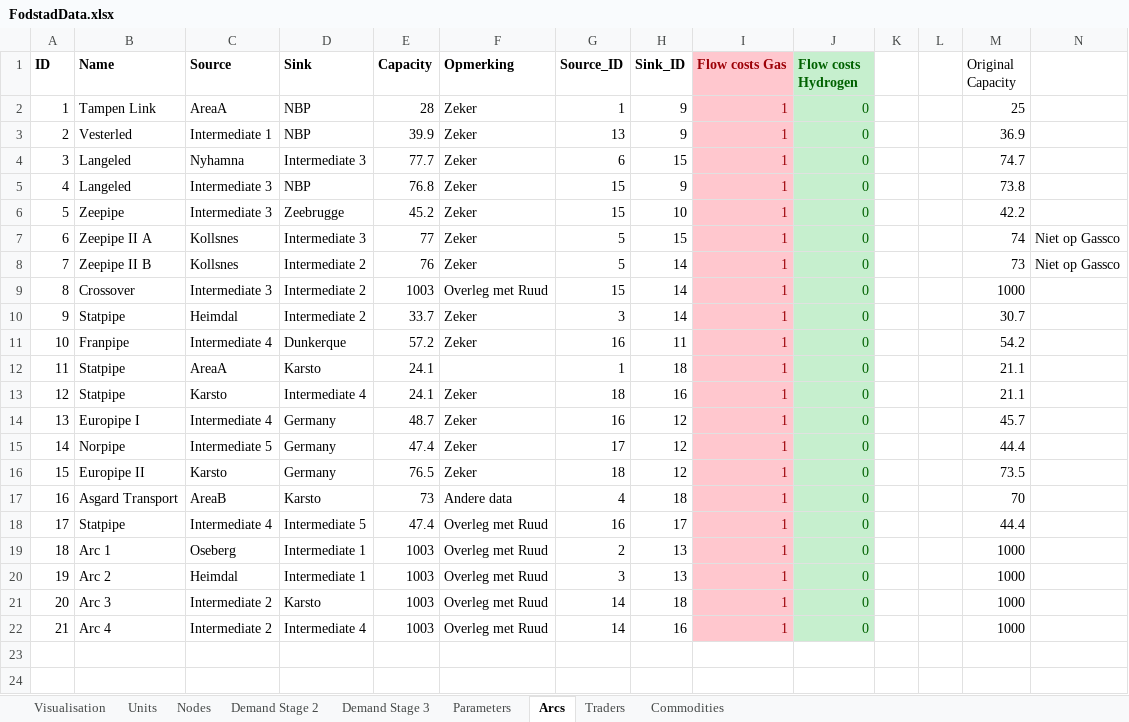
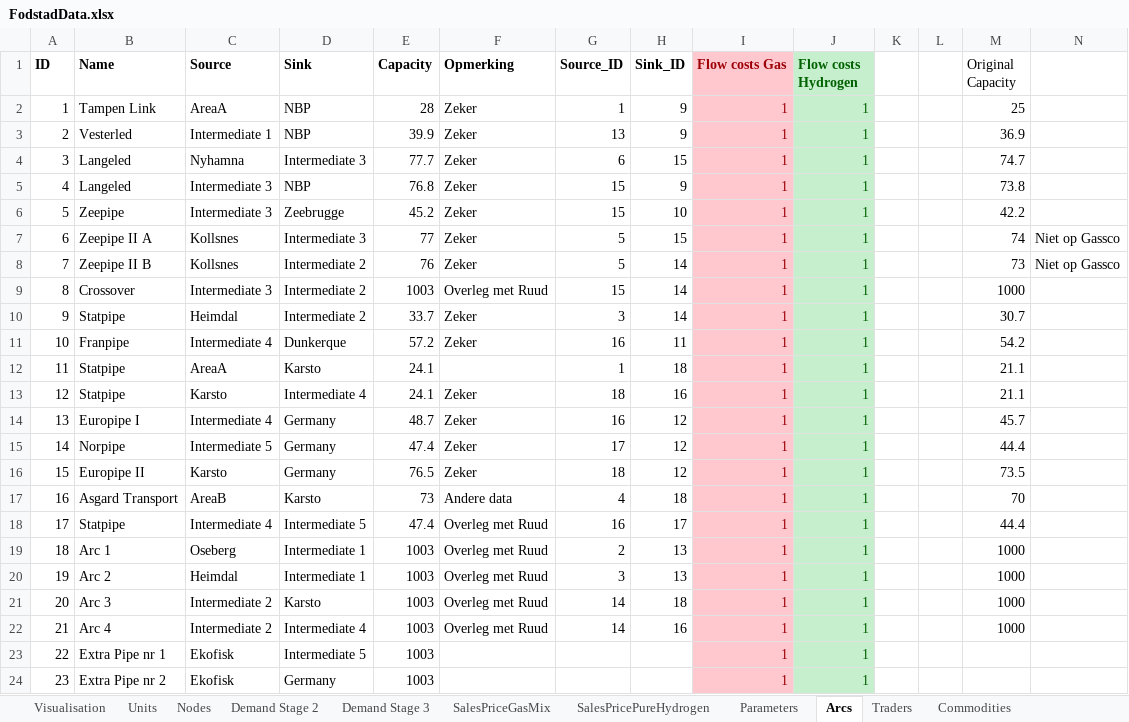
Before and after one commit to berendmarkhorst/secondary_gas_market, an Excel workbook: Data/FodstadData.xlsx, sheet Arcs, drawn as a sheet; values as stored, in another font and other column widths than the file's, no borders; the diff names each change by its address in the sheet, - before the commit and + after, or states it on an @@ line.

```diff
--- a/Data/FodstadData.xlsx (sheet Arcs)
+++ b/Data/FodstadData.xlsx (sheet Arcs)
+sheet tab: SalesPriceGasMix
+sheet tab: SalesPricePureHydrogen
-J2:J22 (Flow costs Hydrogen): 0
+J2:J22 (Flow costs Hydrogen): 1
+row 23: 22 | Extra Pipe nr 1 | Ekofisk | Intermediate 5 | 1003 |  |  |  | 1 | 1
+row 24: 23 | Extra Pipe nr 2 | Ekofisk | Germany | 1003 |  |  |  | 1 | 1
```
Also changed, not shown: sheet Demand Stage 3, sheet Demand Stage 2, sheet Nodes, sheet Traders, sheet Parameters, formulas that keep their value, Data/result network Norway_REB.xlsx, 10 other files.
